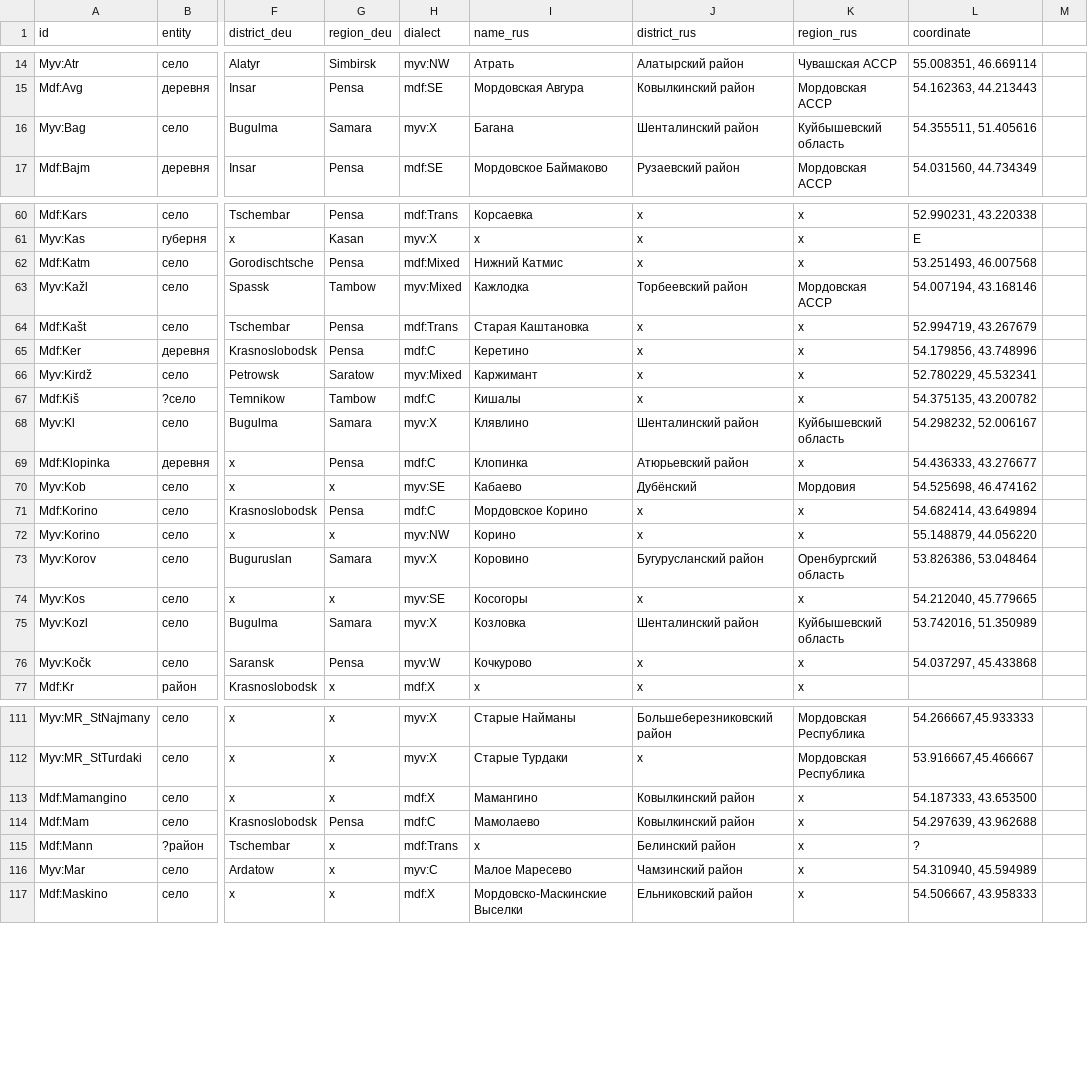
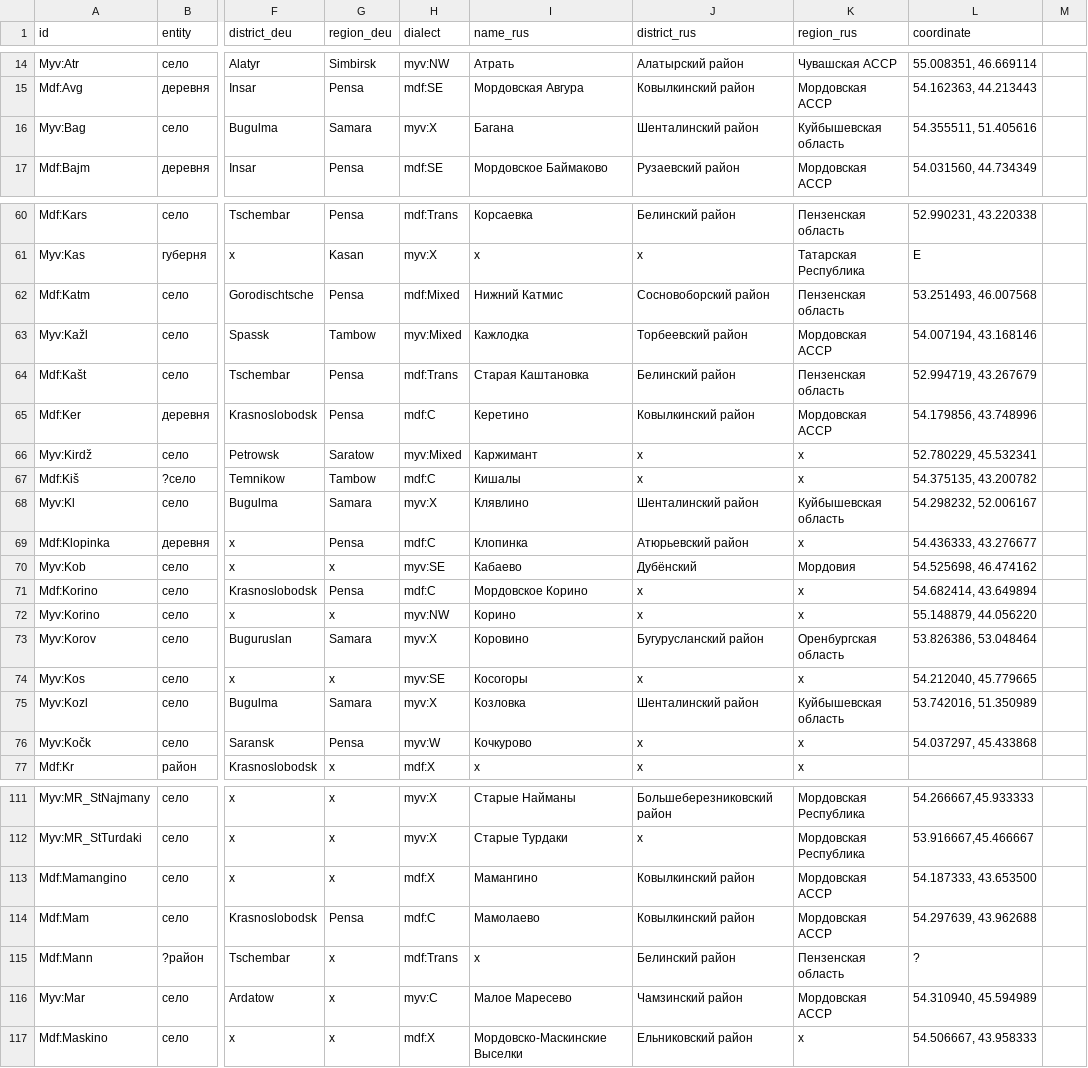
Before and after one commit to rueter/rueter.github.io, a CSV file: emerald/dictionaries/erme_geo.csv, drawn as a sheet; only a part is shown, gaps mark what is left out; the diff covers the shown part only; the diff names each change by its address in the sheet, - before the commit and + after, or states it on an @@ line.

```diff
--- a/emerald/dictionaries/erme_geo.csv
+++ b/emerald/dictionaries/erme_geo.csv
-K16 (region_rus): Куйбышевский область
+K16 (region_rus): Куйбышевская область
-J60 (district_rus): x
+J60 (district_rus): Белинский район
-K60 (region_rus): x
+K60 (region_rus): Пензенская область
-K61 (region_rus): x
+K61 (region_rus): Татарская Республика
-J62 (district_rus): x
+J62 (district_rus): Сосновоборский район
-K62 (region_rus): x
+K62 (region_rus): Пензенская область
-J64 (district_rus): x
+J64 (district_rus): Белинский район
-K64 (region_rus): x
+K64 (region_rus): Пензенская область
-J65 (district_rus): x
+J65 (district_rus): Ковылкинский район
-K65 (region_rus): x
+K65 (region_rus): Мордовская АССР
-K68 (region_rus): Куйбышевский область
+K68 (region_rus): Куйбышевская область
-K73 (region_rus): Оренбургский область
+K73 (region_rus): Оренбургская область
-K75 (region_rus): Куйбышевский область
+K75 (region_rus): Куйбышевская область
-K113:K114 (region_rus): x
+K113:K114 (region_rus): Мордовская АССР
-K115 (region_rus): x
+K115 (region_rus): Пензенская область
-K116 (region_rus): x
+K116 (region_rus): Мордовская АССР
```
Also changed, not shown: 63 edited cells elsewhere in this file.
